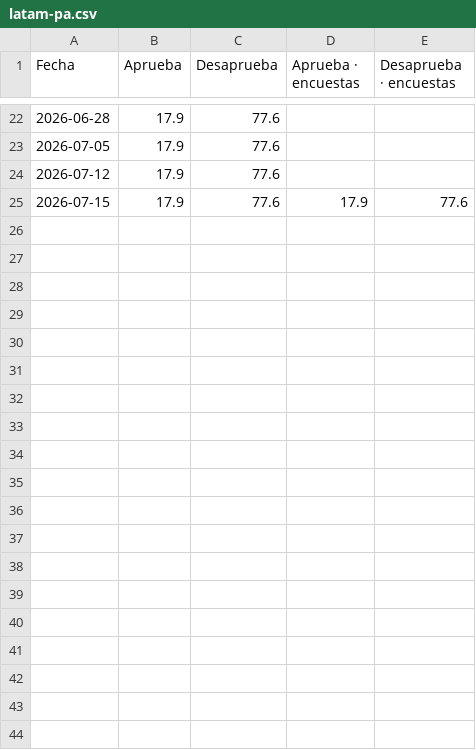
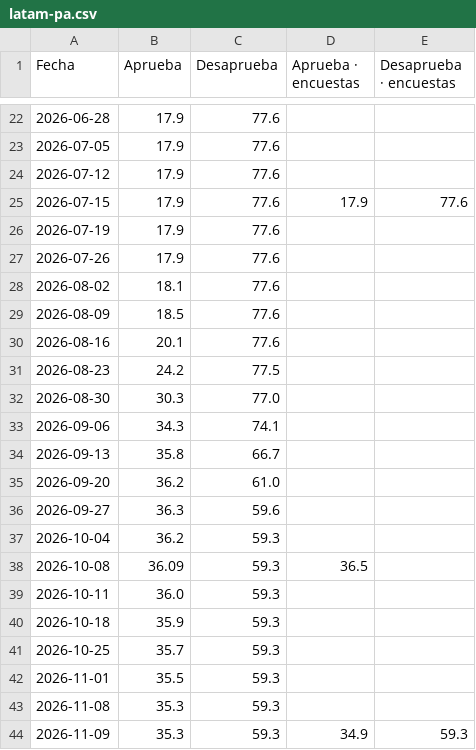
Before and after one commit to franciscolivero/ArgentinaPoliticalMonitor, a CSV file: charts_data/latam-pa.csv, drawn as a sheet; only a part is shown, gaps mark what is left out.

```diff
--- a/charts_data/latam-pa.csv
+++ b/charts_data/latam-pa.csv
@@ -25 +25,20 @@ Fecha,Aprueba,Desaprueba,Aprueba · encuestas,Desaprueba · encuestas
 2026-07-15,17.9,77.6,17.9,77.6
+2026-07-19,17.9,77.6,,
+2026-07-26,17.9,77.6,,
+2026-08-02,18.1,77.6,,
+2026-08-09,18.5,77.6,,
+2026-08-16,20.1,77.6,,
+2026-08-23,24.2,77.5,,
+2026-08-30,30.3,77.0,,
+2026-09-06,34.3,74.1,,
+2026-09-13,35.8,66.7,,
+2026-09-20,36.2,61.0,,
+2026-09-27,36.3,59.6,,
+2026-10-04,36.2,59.3,,
+2026-10-08,36.09,59.3,36.5,
+2026-10-11,36.0,59.3,,
+2026-10-18,35.9,59.3,,
+2026-10-25,35.7,59.3,,
+2026-11-01,35.5,59.3,,
+2026-11-08,35.3,59.3,,
+2026-11-09,35.3,59.3,34.9,59.3
```
Also changed, not shown: charts_data/latam-bo.csv, charts_data/latam-ec.csv, 14 other files.
